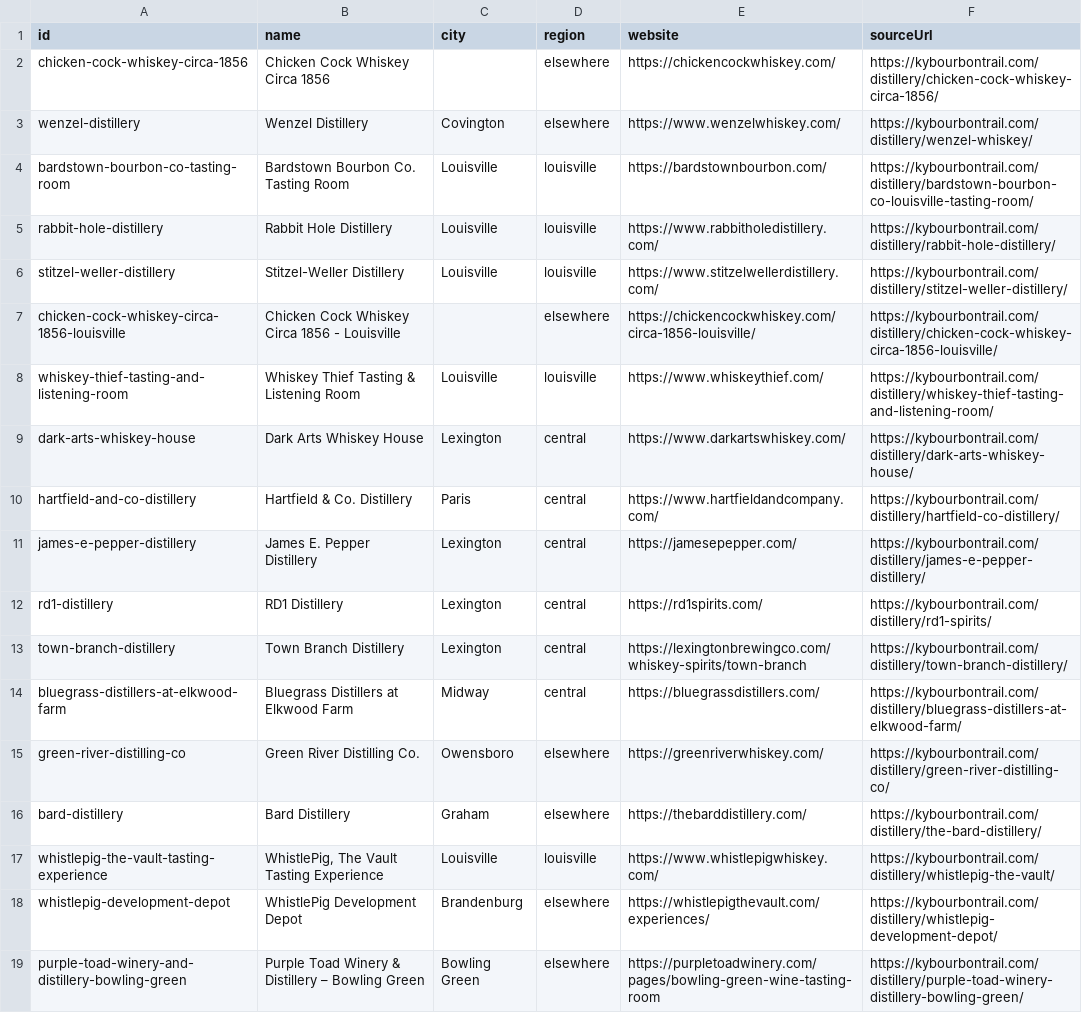
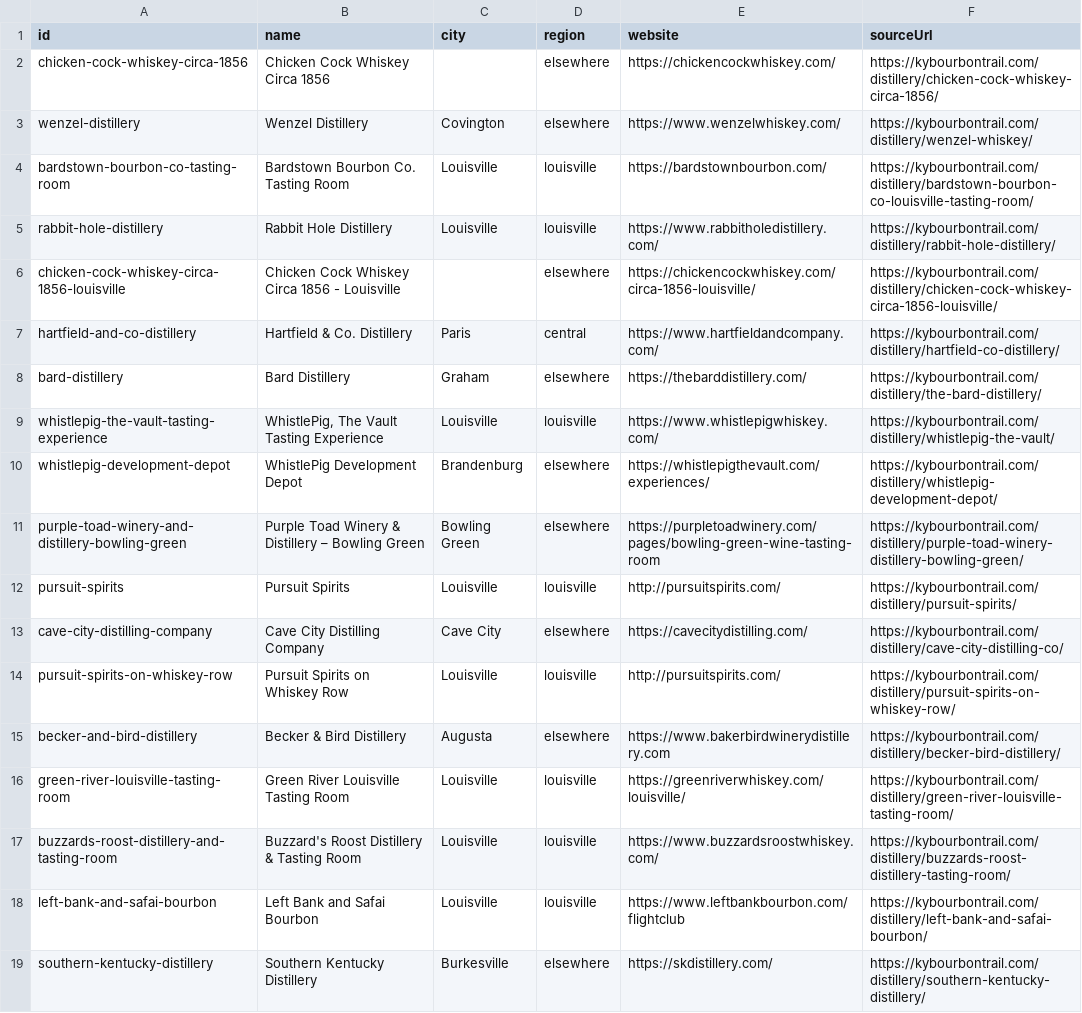
Before and after one commit to juanitok94/bourbon-guide, a CSV file: data/unverified.csv, drawn as a sheet; only a part is shown; the shorter side is filled out with more unchanged rows.

```diff
--- a/data/unverified.csv
+++ b/data/unverified.csv
@@ -5,12 +5,4 @@ bardstown-bourbon-co-tasting-room,Bardstown Bourbon Co. Tasting Room,Louisville,
 rabbit-hole-distillery,Rabbit Hole Distillery,Louisville,louisville,https://www.rabbitholedistillery.com/,https://kybourbontrail.com/distillery/rabbit-hole-distillery/
-stitzel-weller-distillery,Stitzel-Weller Distillery,Louisville,louisville,https://www.stitzelwellerdistillery.com/,https://kybourbontrail.com/distillery/stitzel-weller-distillery/
 chicken-cock-whiskey-circa-1856-louisville,Chicken Cock Whiskey Circa 1856 - Louisville,,elsewhere,https://chickencockwhiskey.com/circa-1856-louisville/,https://kybourbontrail.com/distillery/chicken-cock-whiskey-circa-1856-louisville/
-whiskey-thief-tasting-and-listening-room,Whiskey Thief Tasting & Listening Room,Louisville,louisville,https://www.whiskeythief.com/,https://kybourbontrail.com/distillery/whiskey-thief-tasting-and-listening-room/
-dark-arts-whiskey-house,Dark Arts Whiskey House,Lexington,central,https://www.darkartswhiskey.com/,https://kybourbontrail.com/distillery/dark-arts-whiskey-house/
 hartfield-and-co-distillery,Hartfield & Co. Distillery,Paris,central,https://www.hartfieldandcompany.com/,https://kybourbontrail.com/distillery/hartfield-co-distillery/
-james-e-pepper-distillery,James E. Pepper Distillery,Lexington,central,https://jamesepepper.com/,https://kybourbontrail.com/distillery/james-e-pepper-distillery/
-rd1-distillery,RD1 Distillery,Lexington,central,https://rd1spirits.com/,https://kybourbontrail.com/distillery/rd1-spirits/
-town-branch-distillery,Town Branch Distillery,Lexington,central,https://lexingtonbrewingco.com/whiskey-spirits/town-branch,https://kybourbontrail.com/distillery/town-branch-distillery/
-bluegrass-distillers-at-elkwood-farm,Bluegrass Distillers at Elkwood Farm,Midway,central,https://bluegrassdistillers.com/,https://kybourbontrail.com/distillery/bluegrass-distillers-at-elkwood-farm/
-green-river-distilling-co,Green River Distilling Co.,Owensboro,elsewhere,https://greenriverwhiskey.com/,https://kybourbontrail.com/distillery/green-river-distilling-co/
 bard-distillery,Bard Distillery,Graham,elsewhere,https://thebarddistillery.com/,https://kybourbontrail.com/distillery/the-bard-distillery/
```
Also changed, not shown: 4 other files.
